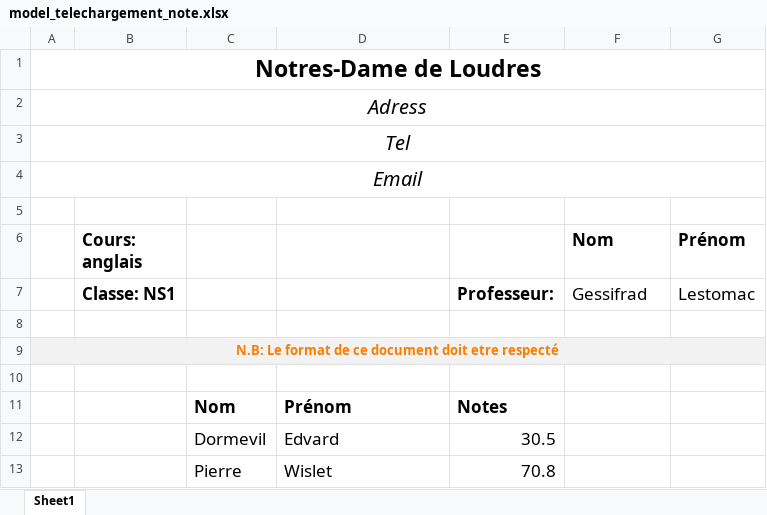
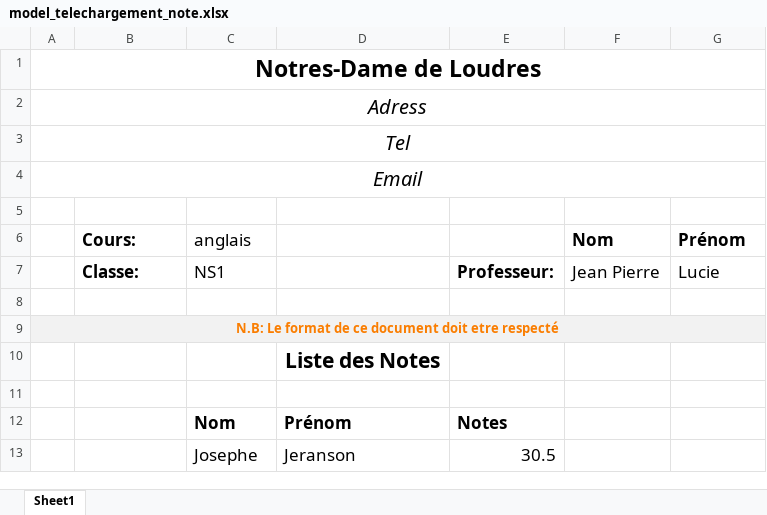
Before and after one commit to peterjp001/AmplaCreation-School, an Excel workbook: public/model_telechargement_note.xlsx, sheet Sheet1, drawn as a sheet; values as stored, in another font and other column widths than the file's, no borders; removed rows and columns are numbered as before the commit, all else as after; the diff names each change by its address in the sheet, - before the commit and + after, or states it on an @@ line.

```diff
--- a/public/model_telechargement_note.xlsx (sheet Sheet1)
+++ b/public/model_telechargement_note.xlsx (sheet Sheet1)
-B6: Cours: anglais
+B6: Cours:
-C6: (empty)
+C6: anglais
-row 7:  | Classe: NS1 |  |  | Professeur: | Gessifrad | Lestomac
+row 7:  | Classe: | NS1 |  | Professeur: | Jean Pierre | Lucie
+row 10:  |  |  | Liste des Notes
-row 12:  |  | Dormevil | Edvard | 30.5
-row 13:  |  | Pierre | Wislet | 70.8
+row 13:  |  | Josephe | Jeranson | 30.5
```
Also changed, not shown: 1 other file.
